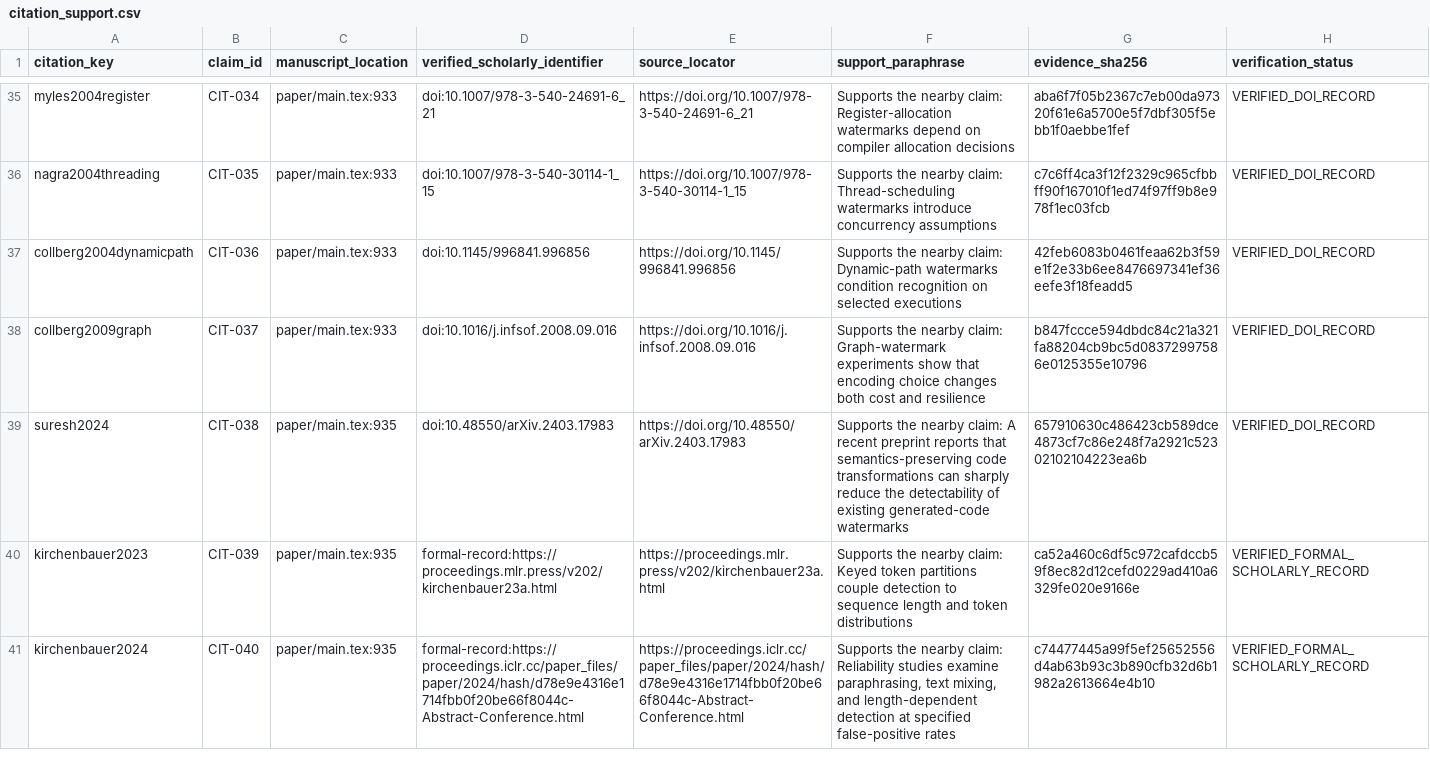
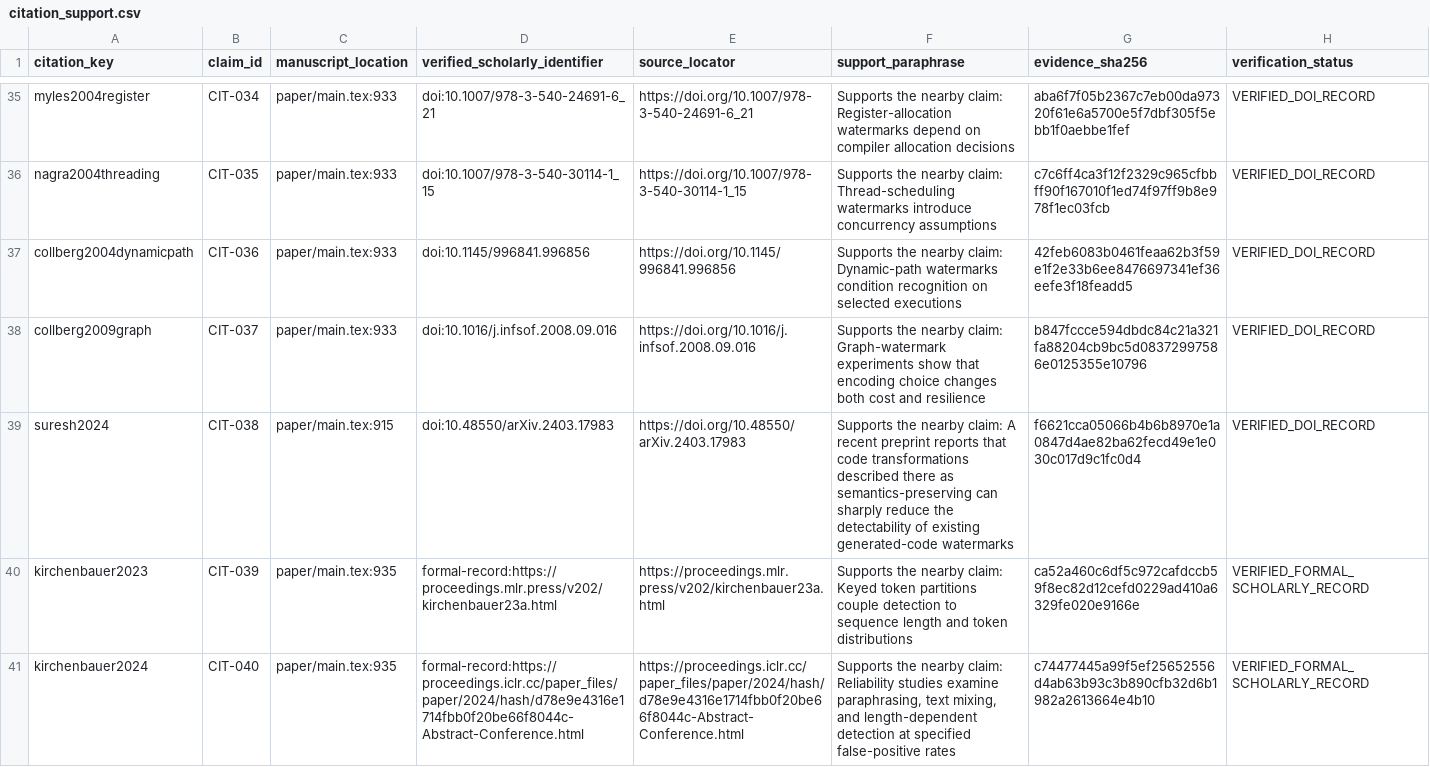
Before and after one commit to Haoyi-Zhang/MarkValidity, a CSV file: citation_support.csv, drawn as a sheet; only a part is shown, gaps mark what is left out.

Commit message:
Qualify cited transformation semantics and align current claim records

```diff
--- a/citation_support.csv
+++ b/citation_support.csv
@@ -38,3 +38,3 @@ collberg2004dynamicpath,CIT-036,paper/main.tex:933,doi:10.1145/996841.996856,htt
 collberg2009graph,CIT-037,paper/main.tex:933,doi:10.1016/j.infsof.2008.09.016,https://doi.org/10.1016/j.infsof.2008.09.016,Supports the nearby claim: Graph-watermark experiments show that encoding choice changes both cost and resilience,b847fccce594dbdc84c21a321fa88204cb9bc5d08372997586e0125355e10796,VERIFIED_DOI_RECORD
-suresh2024,CIT-038,paper/main.tex:935,doi:10.48550/arXiv.2403.17983,https://doi.org/10.48550/arXiv.2403.17983,Supports the nearby claim: A recent preprint reports that semantics-preserving code transformations can sharply reduce the detectability of existing generated-code watermarks,657910630c486423cb589dce4873cf7c86e248f7a2921c52302102104223ea6b,VERIFIED_DOI_RECORD
+suresh2024,CIT-038,paper/main.tex:915,doi:10.48550/arXiv.2403.17983,https://doi.org/10.48550/arXiv.2403.17983,Supports the nearby claim: A recent preprint reports that code transformations described there as semantics-preserving can sharply reduce the detectability of existing generated-code watermarks,f6621cca05066b4b6b8970e1a0847d4ae82ba62fecd49e1e030c017d9c1fc0d4,VERIFIED_DOI_RECORD
 kirchenbauer2023,CIT-039,paper/main.tex:935,formal-record:https://proceedings.mlr.press/v202/kirchenbauer23a.html,https://proceedings.mlr.press/v202/kirchenbauer23a.html,Supports the nearby claim: Keyed token partitions couple detection to sequence length and token distributions,ca52a460c6df5c972cafdccb59f8ec82d12cefd0229ad410a6329fe020e9166e,VERIFIED_FORMAL_SCHOLARLY_RECORD
```
Also changed, not shown: 2 other files.
